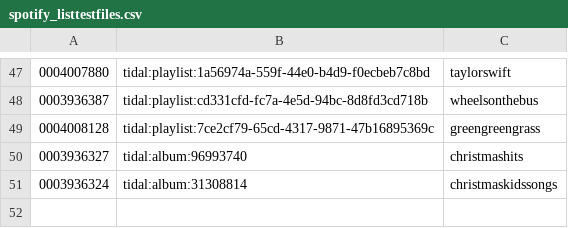
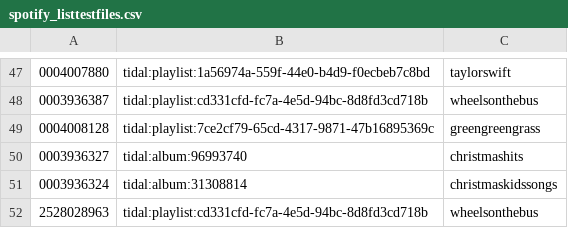
Before and after one commit to peadarforbes/musicbox, a CSV file: spotify_listtestfiles.csv, drawn as a sheet; only a part is shown, gaps mark what is left out.

Commit message:
Update spotify_listtestfiles.csv

```diff
--- a/spotify_listtestfiles.csv
+++ b/spotify_listtestfiles.csv
@@ -51 +51,2 @@
 0003936324,tidal:album:31308814,christmaskidssongs
+2528028963,tidal:playlist:cd331cfd-fc7a-4e5d-94bc-8d8fd3cd718b,wheelsonthebus
```
